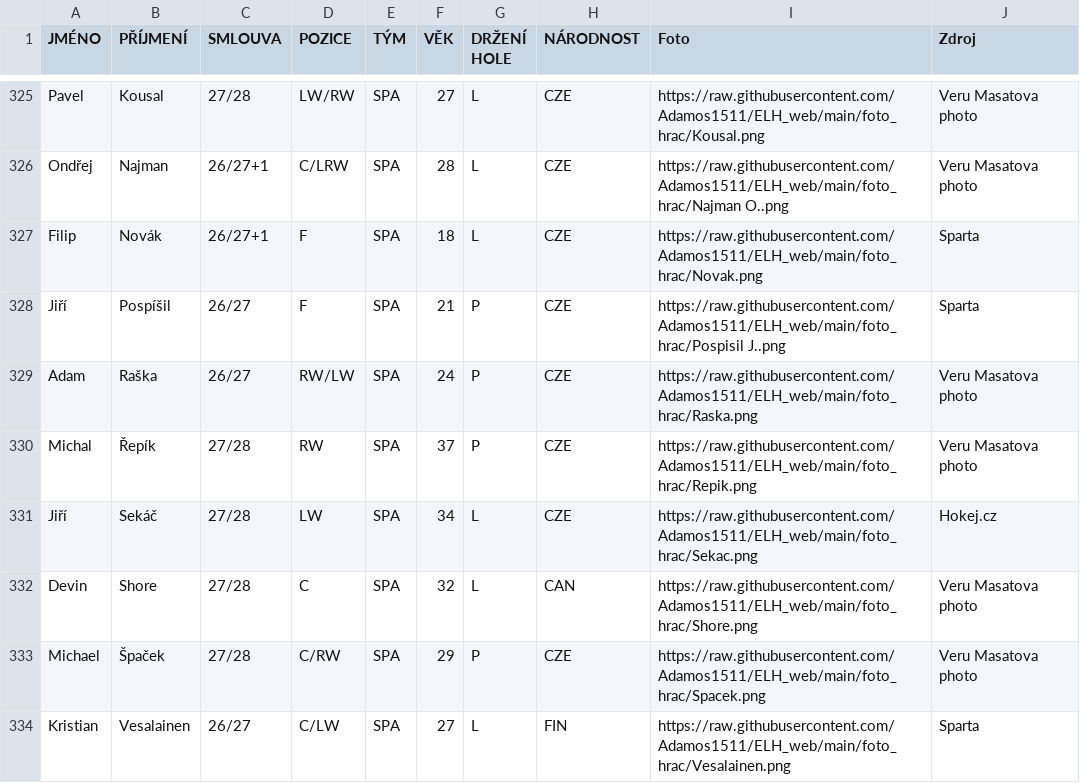
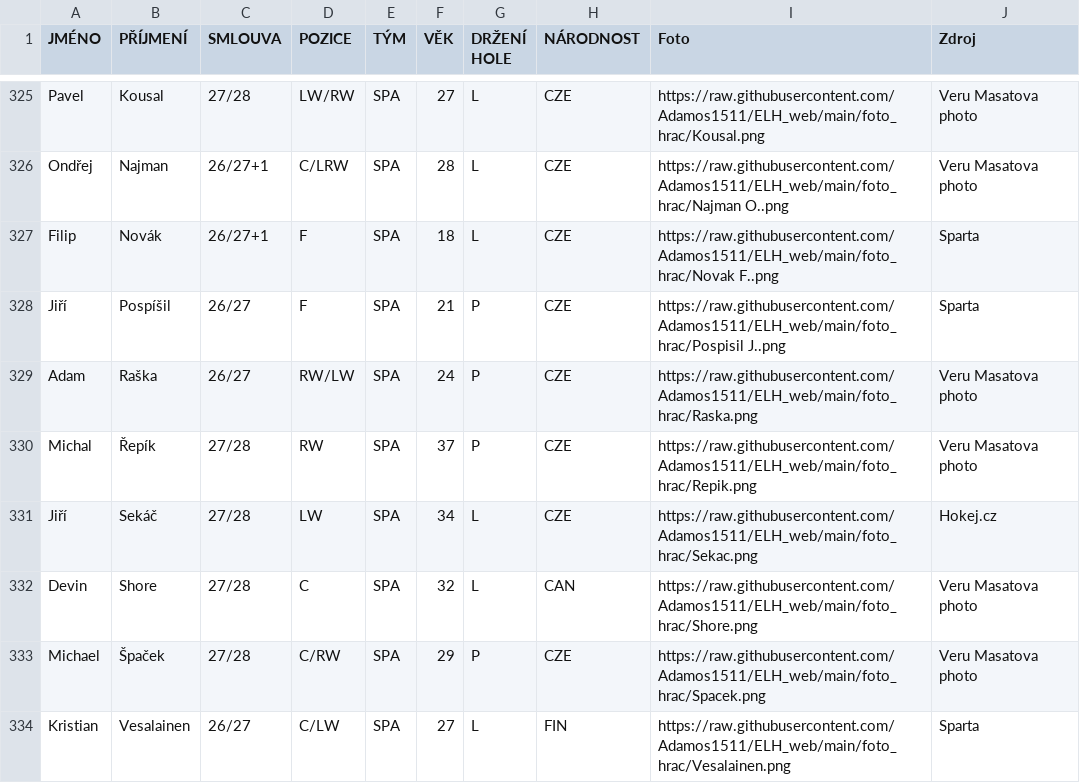
Before and after one commit to Adamos1511/ELH_IceStats, a CSV file: hraciELH.csv, drawn as a sheet; only a part is shown, gaps mark what is left out.

Commit message:
Add files via upload

```diff
--- a/hraciELH.csv
+++ b/hraciELH.csv
@@ -326,3 +326,3 @@ Pavel;Kousal;27/28;LW/RW;SPA;27;L;CZE;https://raw.githubusercontent.com/Adamos15
 Ondřej;Najman;26/27+1;C/LRW;SPA;28;L;CZE;https://raw.githubusercontent.com/Adamos1511/ELH_web/main/foto_hrac/Najman O..png;Veru Masatova photo
-Filip;Novák;26/27+1;F;SPA;18;L;CZE;https://raw.githubusercontent.com/Adamos1511/ELH_web/main/foto_hrac/Novak.png;Sparta
+Filip;Novák;26/27+1;F;SPA;18;L;CZE;https://raw.githubusercontent.com/Adamos1511/ELH_web/main/foto_hrac/Novak F..png;Sparta
 Jiří;Pospíšil;26/27;F;SPA;21;P;CZE;https://raw.githubusercontent.com/Adamos1511/ELH_web/main/foto_hrac/Pospisil J..png;Sparta
```
